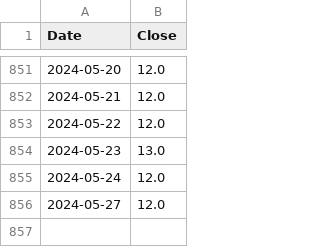
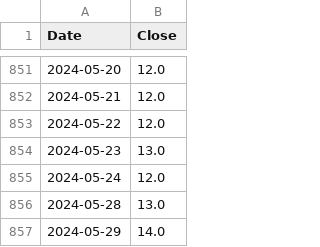
Before and after one commit to aapcssasha/Driver, a CSV file: data/vix_data.csv, drawn as a sheet; only a part is shown, gaps mark what is left out; removed rows and columns are numbered as before the commit, all else as after; the diff names each change by its address in the sheet, - before the commit and + after, or states it on an @@ line.

```diff
--- a/data/vix_data.csv
+++ b/data/vix_data.csv
-row 856: 2024-05-27 | 12.0
+row 856: 2024-05-28 | 13.0
+row 857: 2024-05-29 | 14.0
```
Also changed, not shown: data/homePriceIndex_data.csv, 4 other files.
